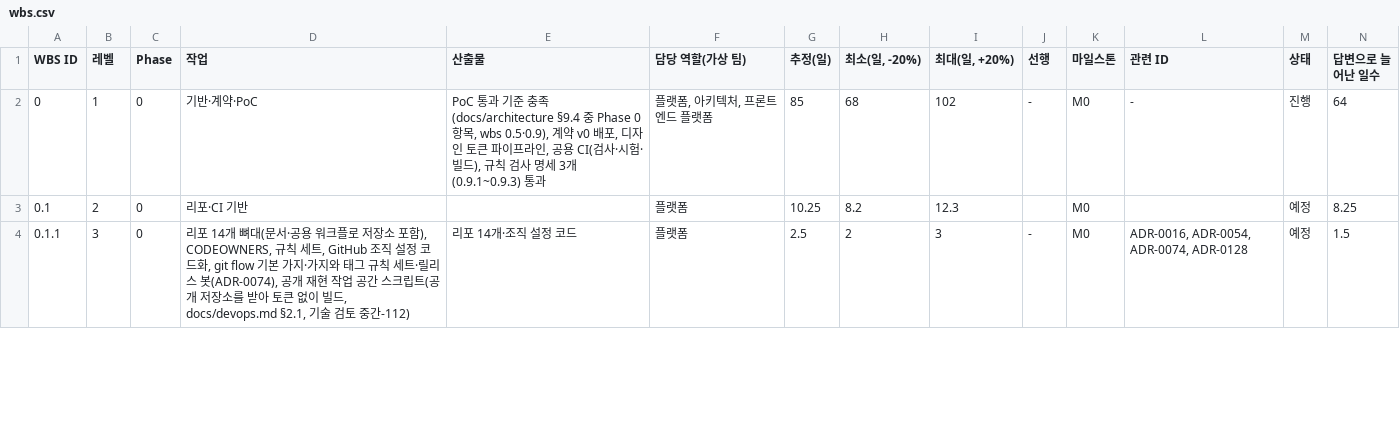
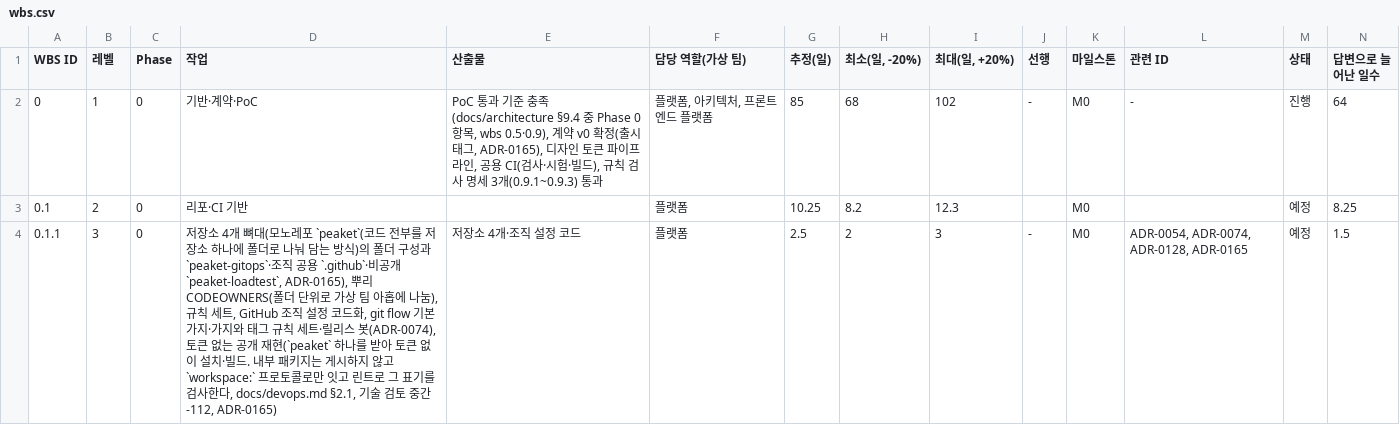
Before and after one commit to peaket/peaket, a CSV file: wbs/wbs.csv, drawn as a sheet; only a part is shown; the diff covers the shown part only.

```diff
--- a/wbs/wbs.csv
+++ b/wbs/wbs.csv
@@ -1,4 +1,4 @@
 WBS ID,레벨,Phase,작업,산출물,담당 역할(가상 팀),추정(일),"최소(일, -20%)","최대(일, +20%)",선행,마일스톤,관련 ID,상태,답변으로 늘어난 일수
-0,1,0,기반·계약·PoC,"PoC 통과 기준 충족(docs/architecture §9.4 중 Phase 0 항목, wbs 0.5·0.9), 계약 v0 배포, 디자인 토큰 파이프라인, 공용 CI(검사·시험·빌드), 규칙 검사 명세 3개(0.9.1~0.9.3) 통과","플랫폼, 아키텍처, 프론트엔드 플랫폼",85,68,102,-,M0,-,진행,64
+0,1,0,기반·계약·PoC,"PoC 통과 기준 충족(docs/architecture §9.4 중 Phase 0 항목, wbs 0.5·0.9), 계약 v0 확정(출시 태그, ADR-0165), 디자인 토큰 파이프라인, 공용 CI(검사·시험·빌드), 규칙 검사 명세 3개(0.9.1~0.9.3) 통과","플랫폼, 아키텍처, 프론트엔드 플랫폼",85,68,102,-,M0,-,진행,64
 0.1,2,0,리포·CI 기반,,플랫폼,10.25,8.2,12.3,,M0,,예정,8.25
-0.1.1,3,0,"리포 14개 뼈대(문서·공용 워크플로 저장소 포함), CODEOWNERS, 규칙 세트, GitHub 조직 설정 코드화, git flow 기본 가지·가지와 태그 규칙 세트·릴리스 봇(ADR-0074), 공개 재현 작업 공간 스크립트(공개 저장소를 받아 토큰 없이 빌드, docs/devops.md §2.1, 기술 검토 중간-112)",리포 14개·조직 설정 코드,플랫폼,2.5,2,3,-,M0,"ADR-0016, ADR-0054, ADR-0074, ADR-0128",예정,1.5
+0.1.1,3,0,"저장소 4개 뼈대(모노레포 `peaket`(코드 전부를 저장소 하나에 폴더로 나눠 담는 방식)의 폴더 구성과 `peaket-gitops`·조직 공용 `.github`·비공개 `peaket-loadtest`, ADR-0165), 뿌리 CODEOWNERS(폴더 단위로 가상 팀 아홉에 나눔), 규칙 세트, GitHub 조직 설정 코드화, git flow 기본 가지·가지와 태그 규칙 세트·릴리스 봇(ADR-0074), 토큰 없는 공개 재현(`peaket` 하나를 받아 토큰 없이 설치·빌드. 내부 패키지는 게시하지 않고 `workspace:` 프로토콜로만 잇고 린트로 그 표기를 검사한다, docs/devops.md §2.1, 기술 검토 중간-112, ADR-0165)",저장소 4개·조직 설정 코드,플랫폼,2.5,2,3,-,M0,"ADR-0054, ADR-0074, ADR-0128, ADR-0165",예정,1.5
```
Also changed, not shown: 18 edited cells elsewhere in this file, 49 other files.
